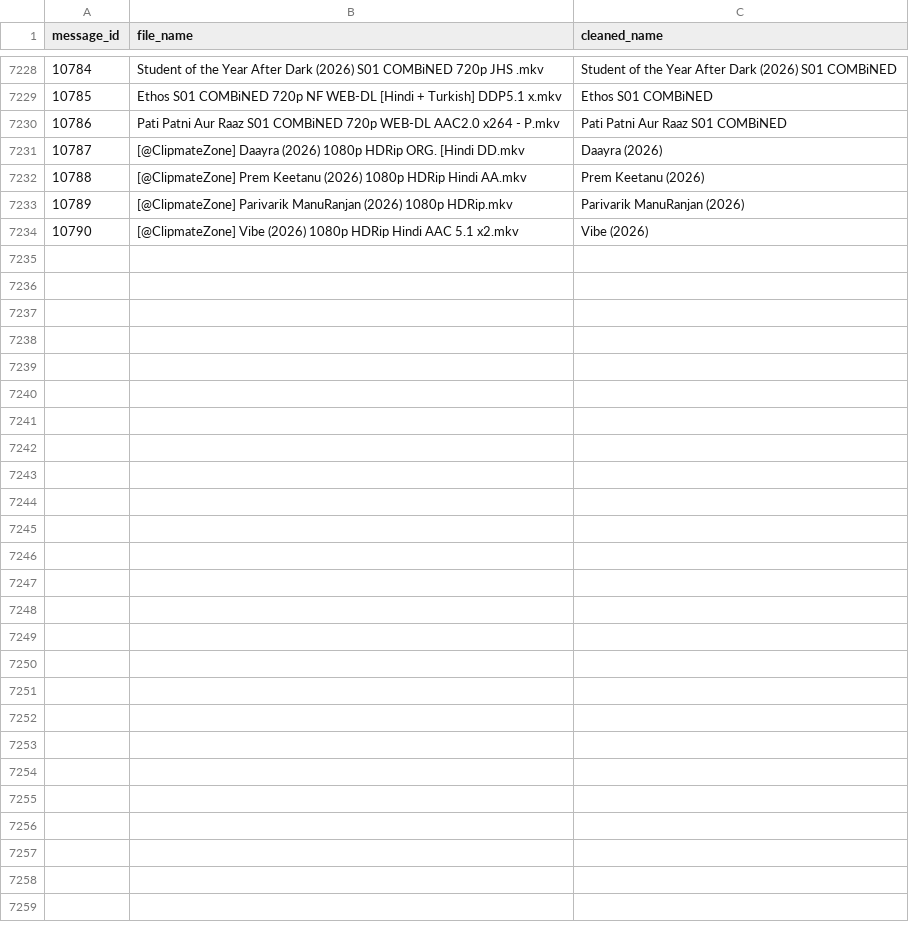
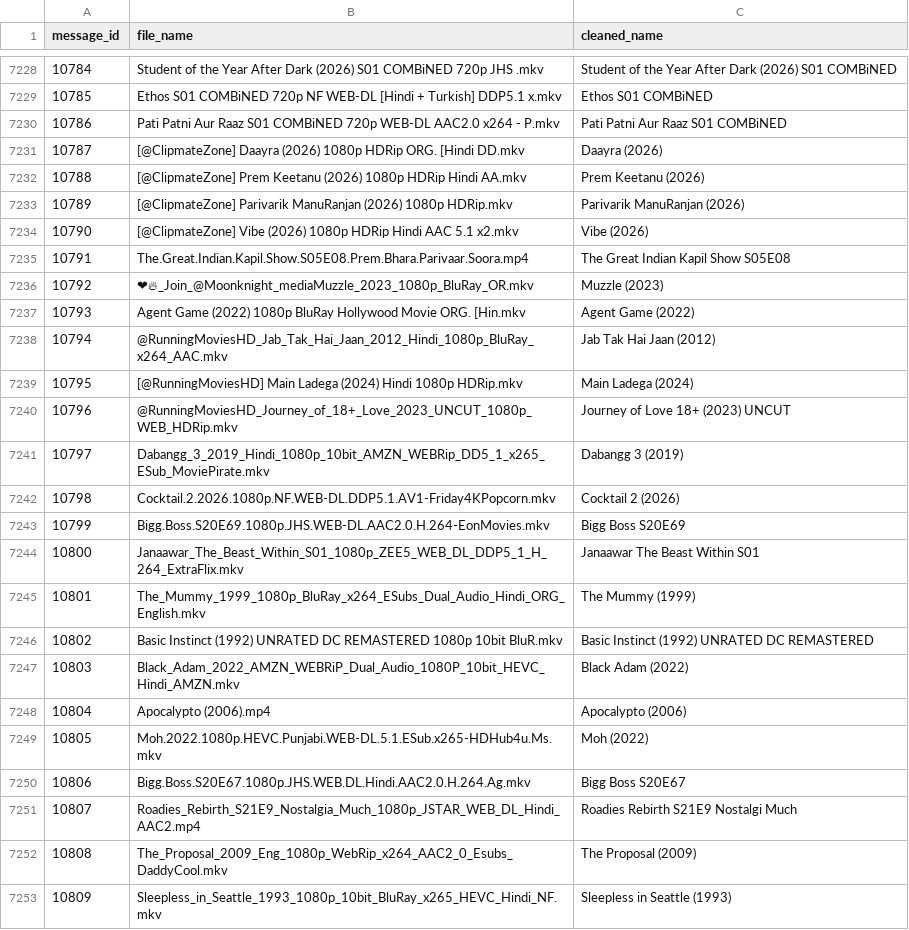
Before and after one commit to ml-nest/telegram_automation, a CSV file: chat_messages.csv, drawn as a sheet; only a part is shown, gaps mark what is left out; the diff covers the shown part only; the diff names each change by its address in the sheet, - before the commit and + after, or states it on an @@ line.

```diff
--- a/chat_messages.csv
+++ b/chat_messages.csv
+row 7235: 10791 | The.Great.Indian.Kapil.Show.S05E08.Prem.Bhara.Parivaar.Soora.mp4 | The Great Indian Kapil Show S05E08
+row 7236: 10792 | ❤‍🔥_Join_@Moonknight_mediaMuzzle_2023_1080p_BluRay_OR.mkv | Muzzle (2023)
+row 7237: 10793 | Agent Game (2022) 1080p BluRay Hollywood Movie ORG. [Hin.mkv | Agent Game (2022)
+row 7238: 10794 | @RunningMoviesHD_Jab_Tak_Hai_Jaan_2012_Hindi_1080p_BluRay_x264_AAC.mkv | Jab Tak Hai Jaan (2012)
+row 7239: 10795 | [@RunningMoviesHD] Main Ladega (2024) Hindi 1080p HDRip.mkv | Main Ladega (2024)
+row 7240: 10796 | @RunningMoviesHD_Journey_of_18+_Love_2023_UNCUT_1080p_WEB_HDRip.mkv | Journey of Love 18+ (2023) UNCUT
+row 7241: 10797 | Dabangg_3_2019_Hindi_1080p_10bit_AMZN_WEBRip_DD5_1_x265_ESub_MoviePirate.mkv | Dabangg 3 (2019)
+row 7242: 10798 | Cocktail.2.2026.1080p.NF.WEB-DL.DDP5.1.AV1-Friday4KPopcorn.mkv | Cocktail 2 (2026)
+row 7243: 10799 | Bigg.Boss.S20E69.1080p.JHS.WEB-DL.AAC2.0.H.264-EonMovies.mkv | Bigg Boss S20E69
+row 7244: 10800 | Janaawar_The_Beast_Within_S01_1080p_ZEE5_WEB_DL_DDP5_1_H_264_ExtraFlix.mkv | Janaawar The Beast Within S01
+row 7245: 10801 | The_Mummy_1999_1080p_BluRay_x264_ESubs_Dual_Audio_Hindi_ORG_English.mkv | The Mummy (1999)
+row 7246: 10802 | Basic Instinct (1992) UNRATED DC REMASTERED 1080p 10bit BluR.mkv | Basic Instinct (1992) UNRATED DC REMASTERED
+row 7247: 10803 | Black_Adam_2022_AMZN_WEBRiP_Dual_Audio_1080P_10bit_HEVC_Hindi_AMZN.mkv | Black Adam (2022)
+row 7248: 10804 | Apocalypto (2006).mp4 | Apocalypto (2006)
+row 7249: 10805 | Moh.2022.1080p.HEVC.Punjabi.WEB-DL.5.1.ESub.x265-HDHub4u.Ms.mkv | Moh (2022)
+row 7250: 10806 | Bigg.Boss.S20E67.1080p.JHS.WEB.DL.Hindi.AAC2.0.H.264.Ag.mkv | Bigg Boss S20E67
+row 7251: 10807 | Roadies_Rebirth_S21E9_Nostalgia_Much_1080p_JSTAR_WEB_DL_Hindi_AAC2.mp4 | Roadies Rebirth S21E9 Nostalgi Much
+row 7252: 10808 | The_Proposal_2009_Eng_1080p_WebRip_x264_AAC2_0_Esubs_DaddyCool.mkv | The Proposal (2009)
+row 7253: 10809 | Sleepless_in_Seattle_1993_1080p_10bit_BluRay_x265_HEVC_Hindi_NF.mkv | Sleepless in Seattle (1993)
```
Also changed, not shown: 21 added rows elsewhere in this file, 3 other files.
